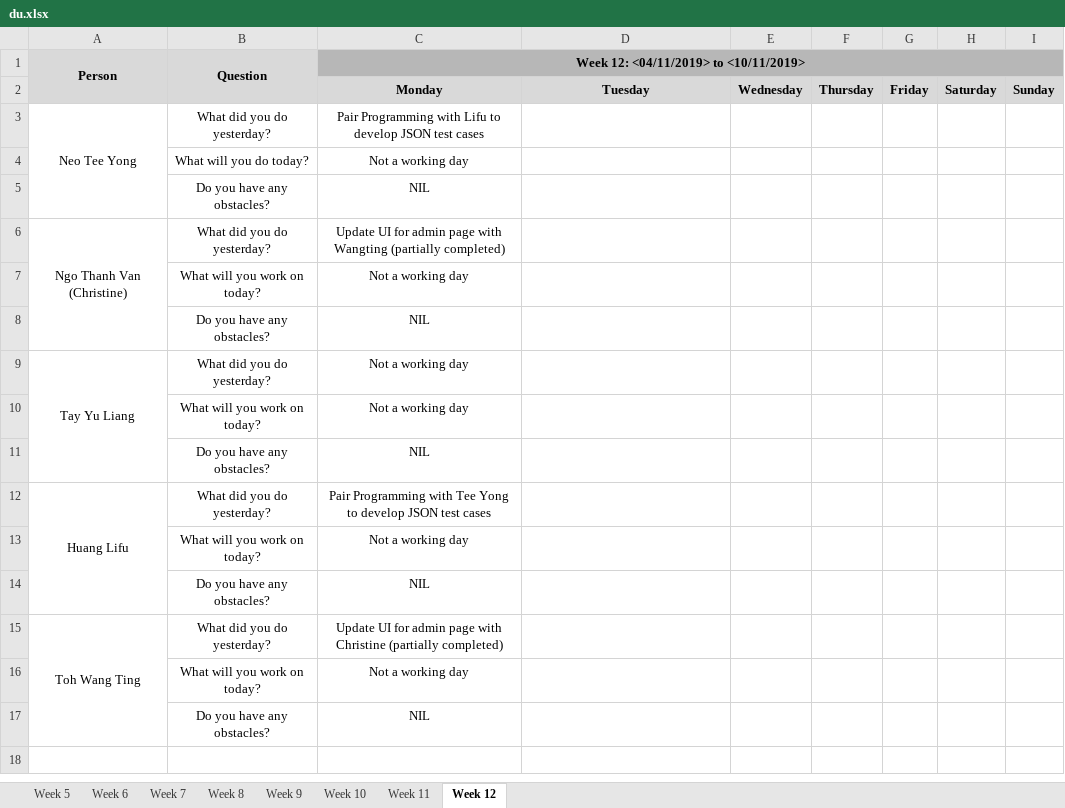
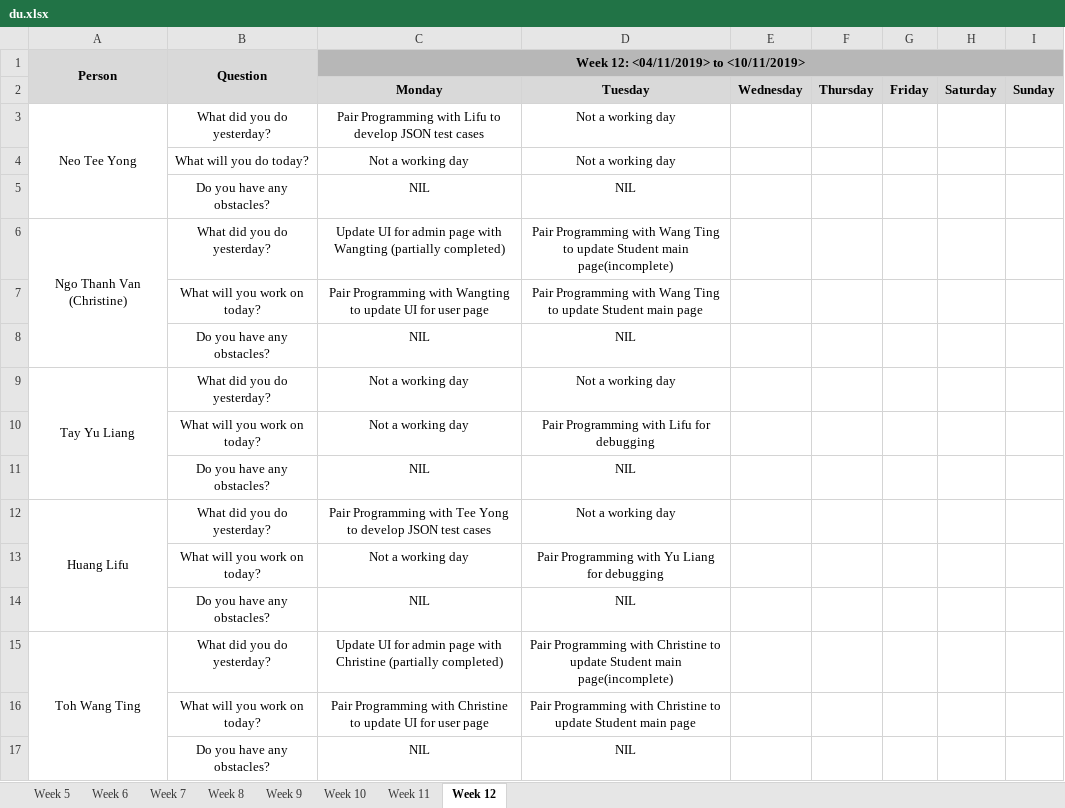
Before and after one commit to lifuhuang97/course-bidding-system, an Excel workbook: metrics/du.xlsx, sheet Week 12, drawn as a sheet; values as stored, in another font and other column widths than the file's, no borders; removed rows and columns are numbered as before the commit, all else as after; the diff names each change by its address in the sheet, - before the commit and + after, or states it on an @@ line.

Commit message:
Update du.xlsx

```diff
--- a/metrics/du.xlsx (sheet Week 12)
+++ b/metrics/du.xlsx (sheet Week 12)
-D3:D4: (empty)
+D3:D4: Not a working day
-D5: (empty)
+D5: NIL
-D6: (empty)
+D6: Pair Programming with Wang Ting to update Student main page(incomplete)
-row 7:  | What will you work on today? | Not a working day
+row 7:  | What will you work on today? | Pair Programming with Wangting to update UI for user page | Pair Programming with Wang Ting to update Student main page
-D8: (empty)
+D8: NIL
-D9: (empty)
+D9: Not a working day
-D10: (empty)
+D10: Pair Programming with Lifu for debugging
-D11: (empty)
+D11: NIL
-D12: (empty)
+D12: Not a working day
-D13: (empty)
+D13: Pair Programming with Yu Liang for debugging
-D14: (empty)
+D14: NIL
-D15: (empty)
+D15: Pair Programming with Christine to update Student main page(incomplete)
-row 16:  | What will you work on today? | Not a working day
+row 16:  | What will you work on today? | Pair Programming with Christine to update UI for user page | Pair Programming with Christine to update Student main page
-D17: (empty)
+D17: NIL
```
